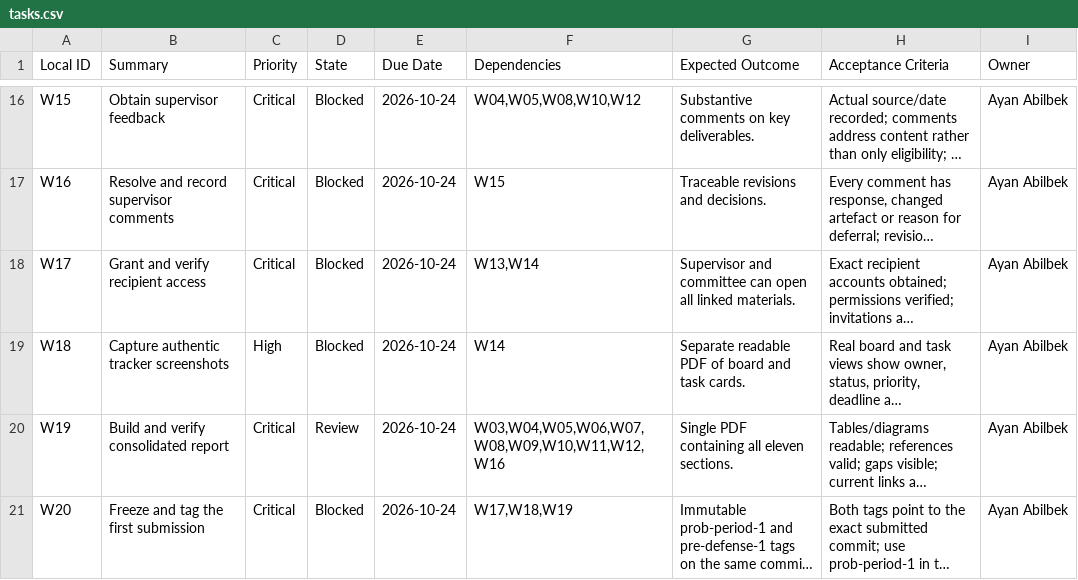
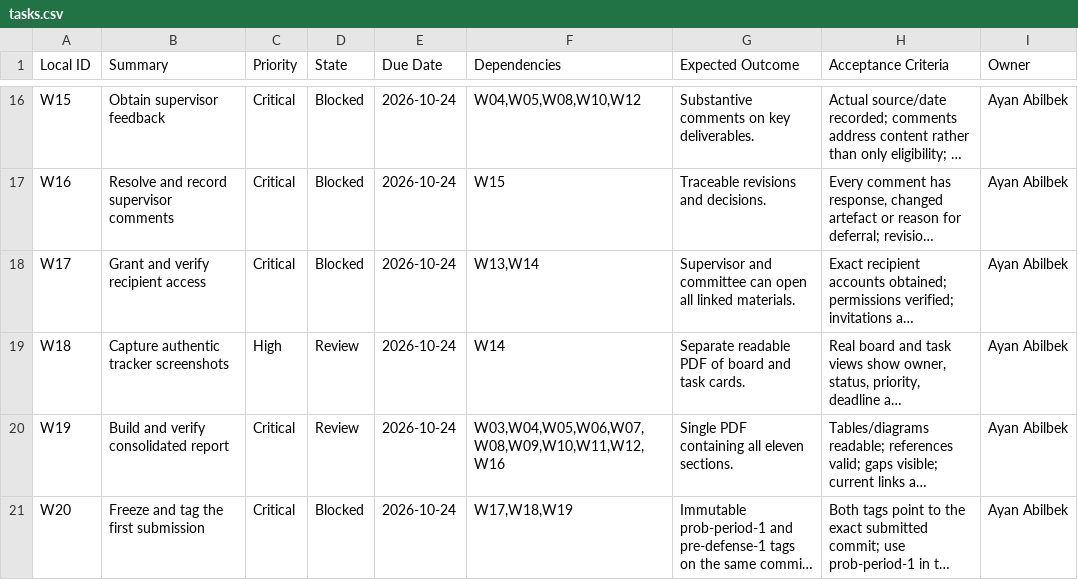
Before and after one commit to ayanvrsn/educator-digital-competencies, a CSV file: project-management/tasks.csv, drawn as a sheet; only a part is shown, gaps mark what is left out; long unchanged cells end in …; the diff names each change by its address in the sheet, - before the commit and + after, or states it on an @@ line.

```diff
--- a/project-management/tasks.csv
+++ b/project-management/tasks.csv
-D19 (State): Blocked
+D19 (State): Review
```
Also changed, not shown: 4 other files.
